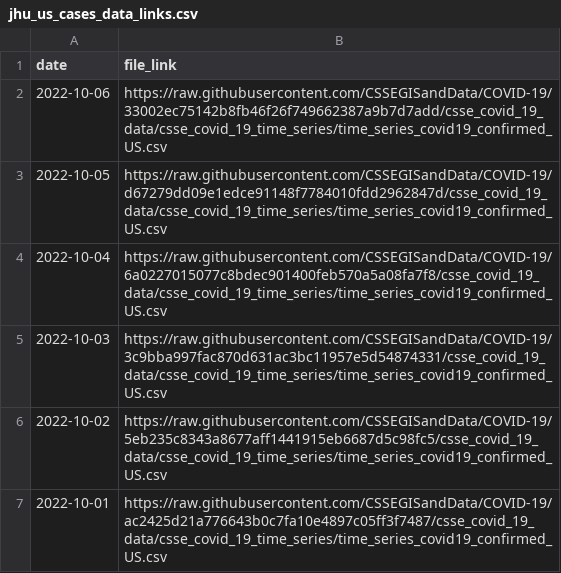
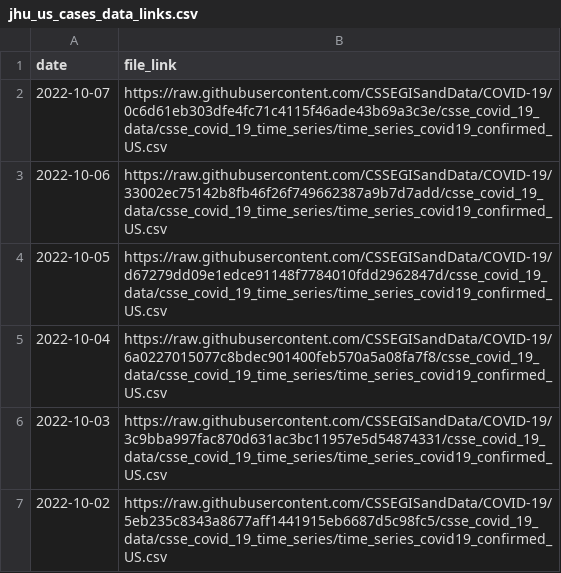
Before and after one commit to Serena-Wang/covidData, a CSV file: data/jhu_us_cases_data_links.csv, drawn as a sheet; only a part is shown; the shorter side is filled out with more unchanged rows; the diff names each change by its address in the sheet, - before the commit and + after, or states it on an @@ line.

```diff
--- a/data/jhu_us_cases_data_links.csv
+++ b/data/jhu_us_cases_data_links.csv
+row 2: 2022-10-07 | https://raw.githubusercontent.com/CSSEGISandData/COVID-19/0c6d61eb303dfe4fc71c4115f46ade43b69a3c3e/csse_covid_19_data/csse_covid_19_time_series/time_series_covid19_confirmed_US.csv
```
Also changed, not shown: data/jhu_global_cases_data_links.csv, data/jhu_global_deaths_data_links.csv, 1 other file.
